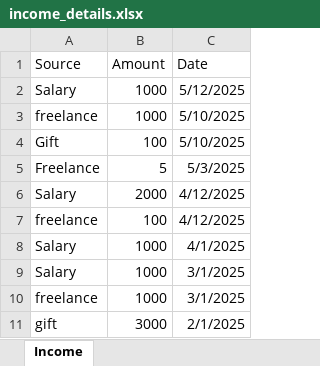
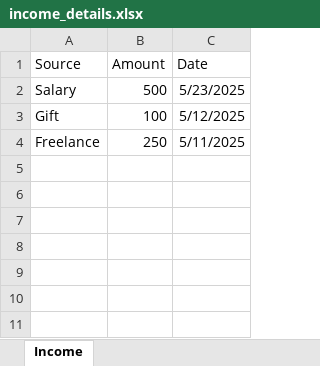
Before and after one commit to VlaicuAndrei454/NeatSpend, an Excel workbook: backend/income_details.xlsx, sheet Income, drawn as a sheet; values as stored, in another font and other column widths than the file's, no borders; removed rows and columns are numbered as before the commit, all else as after; the diff names each change by its address in the sheet, - before the commit and + after, or states it on an @@ line.

```diff
--- a/backend/income_details.xlsx (sheet Income)
+++ b/backend/income_details.xlsx (sheet Income)
-B2 (Amount): 1000
+B2 (Amount): 500
-C2 (Date): 5/12/2025
+C2 (Date): 5/23/2025
-row 3: freelance | 1000 | 5/10/2025
-C3 (Date): 5/10/2025
+C3 (Date): 5/12/2025
-B4 (Amount): 5
+B4 (Amount): 250
-C4 (Date): 5/3/2025
+C4 (Date): 5/11/2025
-row 6: Salary | 2000 | 4/12/2025
-row 7: freelance | 100 | 4/12/2025
-row 8: Salary | 1000 | 4/1/2025
-row 9: Salary | 1000 | 3/1/2025
-row 10: freelance | 1000 | 3/1/2025
-row 11: gift | 3000 | 2/1/2025
```
Also changed, not shown: 32 other files.
